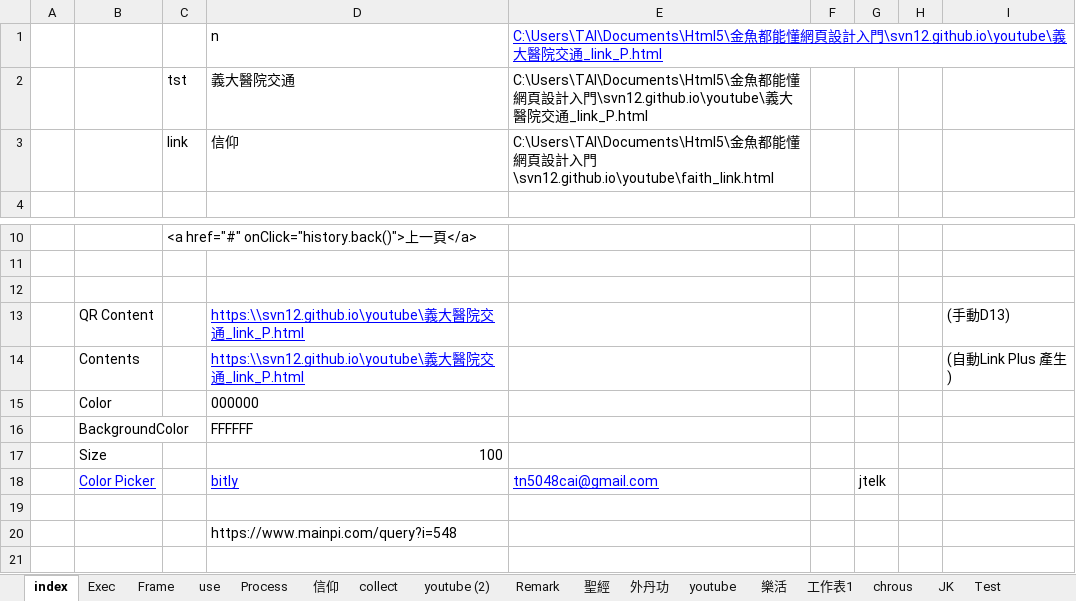
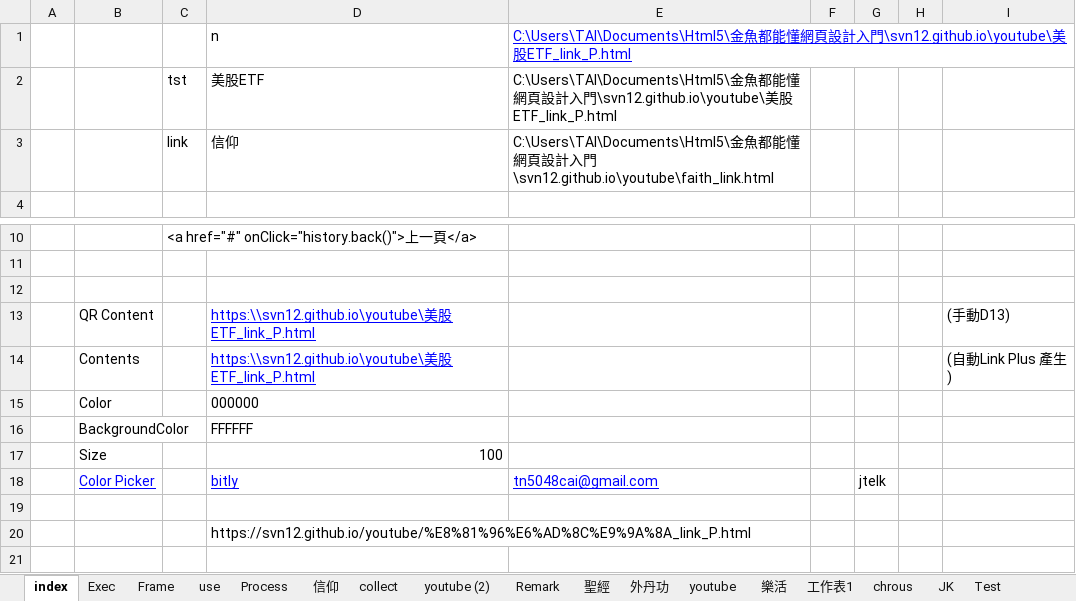
Before and after one commit to svn12/svn12.github.io, an Excel workbook: make_link.xlsm, sheet index, drawn as a sheet; only a part is shown, gaps mark what is left out; values as stored, in another font and other column widths than the file's, no borders; charts and pictures not drawn; the diff names each change by its address in the sheet, - before the commit and + after, or states it on an @@ line.

```diff
--- a/make_link.xlsm (sheet index)
+++ b/make_link.xlsm (sheet index)
-E1:E2: …門\svn12.github.io\youtube\義大醫院交通_link_P.html
+E1:E2: …門\svn12.github.io\youtube\美股ETF_link_P.html
-D2: 義大醫院交通
+D2: 美股ETF
-D13:D14: https:\\svn12.github.io\youtube\義大醫院交通_link_P.html
+D13:D14: https:\\svn12.github.io\youtube\美股ETF_link_P.html
-D20: https://www.mainpi.com/query?i=548
+D20: https://svn12.github.io/youtube/%E8%81%96%E6%AD%8C%E9%9A%8A_link_P.html
```
Also changed, not shown: sheet Exec, sheet tst, charts or pictures, 3 other files.
